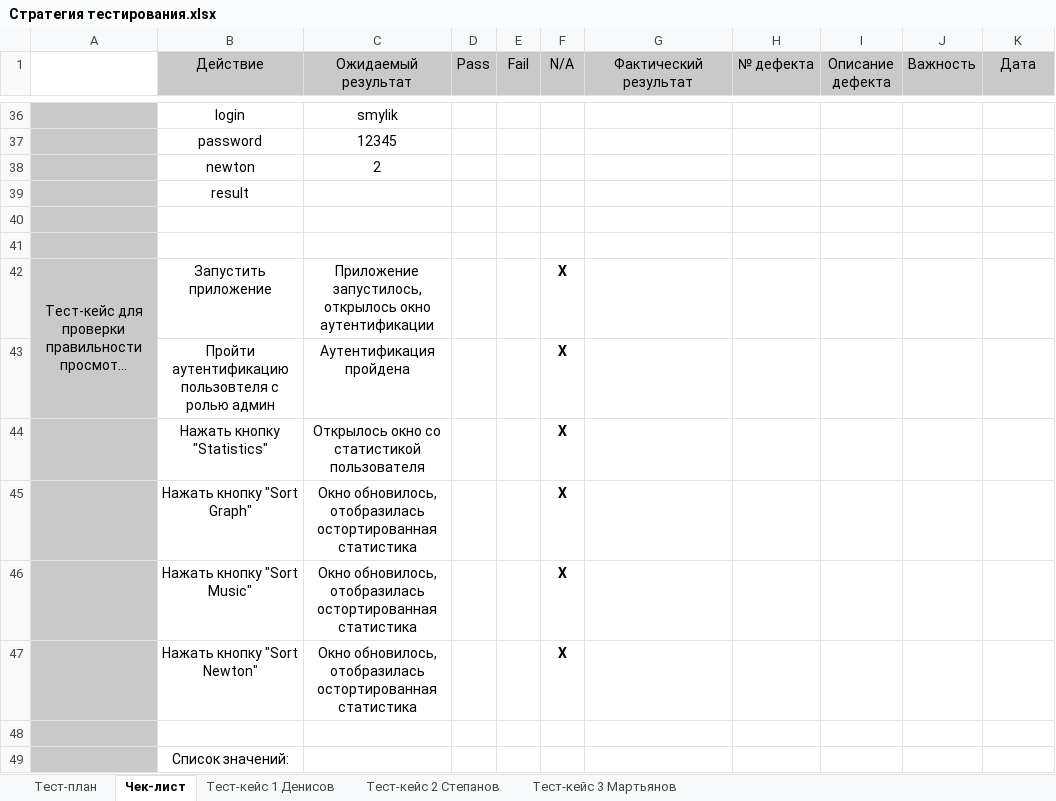
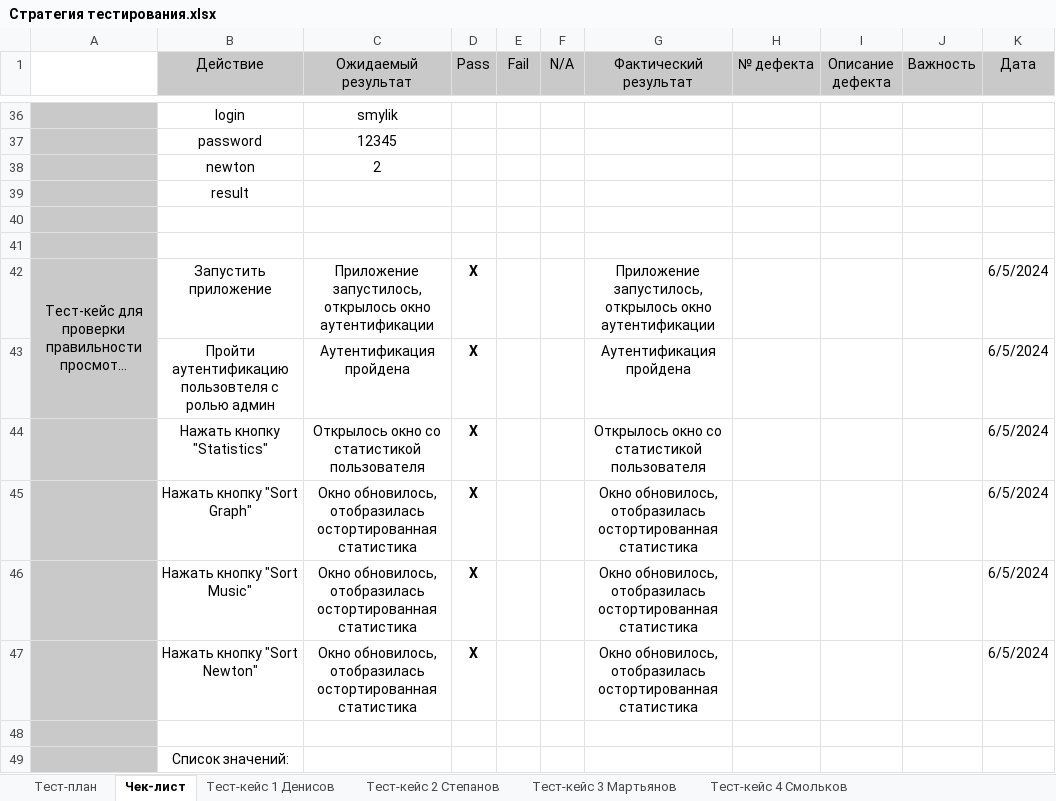
Before and after one commit to DenisMartyanov01/TaMP, an Excel workbook: Стратегия тестирования.xlsx, sheet Чек-лист, drawn as a sheet; only a part is shown, gaps mark what is left out; long unchanged cells end in …; values as stored, in another font and other column widths than the file's, no borders; removed rows and columns are numbered as before the commit, all else as after; the diff names each change by its address in the sheet, - before the commit and + after, or states it on an @@ line.

```diff
--- a/Стратегия тестирования.xlsx (sheet Чек-лист)
+++ b/Стратегия тестирования.xlsx (sheet Чек-лист)
+sheet tab: Тест-кейс 4 Смольков
-D42 (Pass): (empty)
+D42 (Pass): X
-F42 (N/A): X
+F42 (N/A): (empty)
-G42 (Фактический результат): (empty)
+G42 (Фактический результат): Приложение запустилось, открылось окно аутентификации
-K42 (Дата): (empty)
+K42 (Дата): 6/5/2024
-row 43:  | Пройти аутентификацию пользовтеля с ролью админ | Аутентификация пройдена |  |  | X
-row 44:  | Нажать кнопку "Statistics" | Открылось окно со статистикой пользователя |  |  | X
-row 45:  | Нажать кнопку "Sort Graph" | Окно обновилось, отобразилась остортированная статистика |  |  | X
-row 46:  | Нажать кнопку "Sort Music" | Окно обновилось, отобразилась остортированная статистика |  |  | X
-row 47:  | Нажать кнопку "Sort Newton" | Окно обновилось, отобразилась остортированная статистика |  |  | X
+row 43:  | Пройти аутентификацию пользовтеля с ролью админ | Аутентификация пройдена | X |  |  | Аутентификация пройдена |  |  |  | 6/5/2024
+row 44:  | Нажать кнопку "Statistics" | Открылось окно со статистикой пользователя | X |  |  | Открылось окно со статистикой пользователя |  |  |  | 6/5/2024
+row 45:  | Нажать кнопку "Sort Graph" | Окно обновилось, отобразилась остортированная статистика | X |  |  | Окно обновилось, отобразилась остортированная статистика |  |  |  | 6/5/2024
+row 46:  | Нажать кнопку "Sort Music" | Окно обновилось, отобразилась остортированная статистика | X |  |  | Окно обновилось, отобразилась остортированная статистика |  |  |  | 6/5/2024
+row 47:  | Нажать кнопку "Sort Newton" | Окно обновилось, отобразилась остортированная статистика | X |  |  | Окно обновилось, отобразилась остортированная статистика |  |  |  | 6/5/2024
```
Also changed, not shown: sheet Тест-план.
